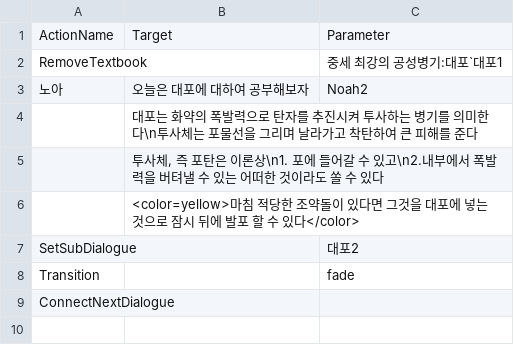
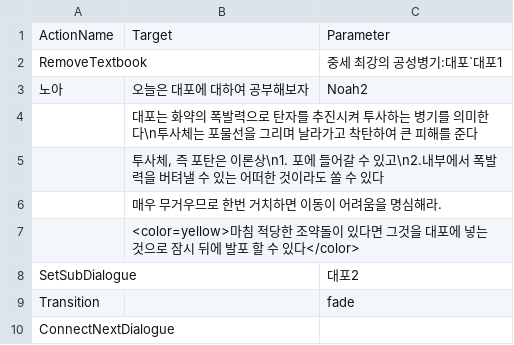
Before and after one commit to leehamin-miku/Mermaid-on-the-isle, a CSV file: MermaidProject/Assets/Resources/VN_DB/대포1.csv, drawn as a sheet; the diff names each change by its address in the sheet, - before the commit and + after, or states it on an @@ line.

```diff
--- a/MermaidProject/Assets/Resources/VN_DB/대포1.csv
+++ b/MermaidProject/Assets/Resources/VN_DB/대포1.csv
+row 6:  | 매우 무거우므로 한번 거치하면 이동이 어려움을 명심해라.
```
Also changed, not shown: MermaidProject/Assets/Resources/VN_DB/5n1n2.csv, MermaidProject/Assets/Resources/VN_DB/6n1.csv, 18 other files.
